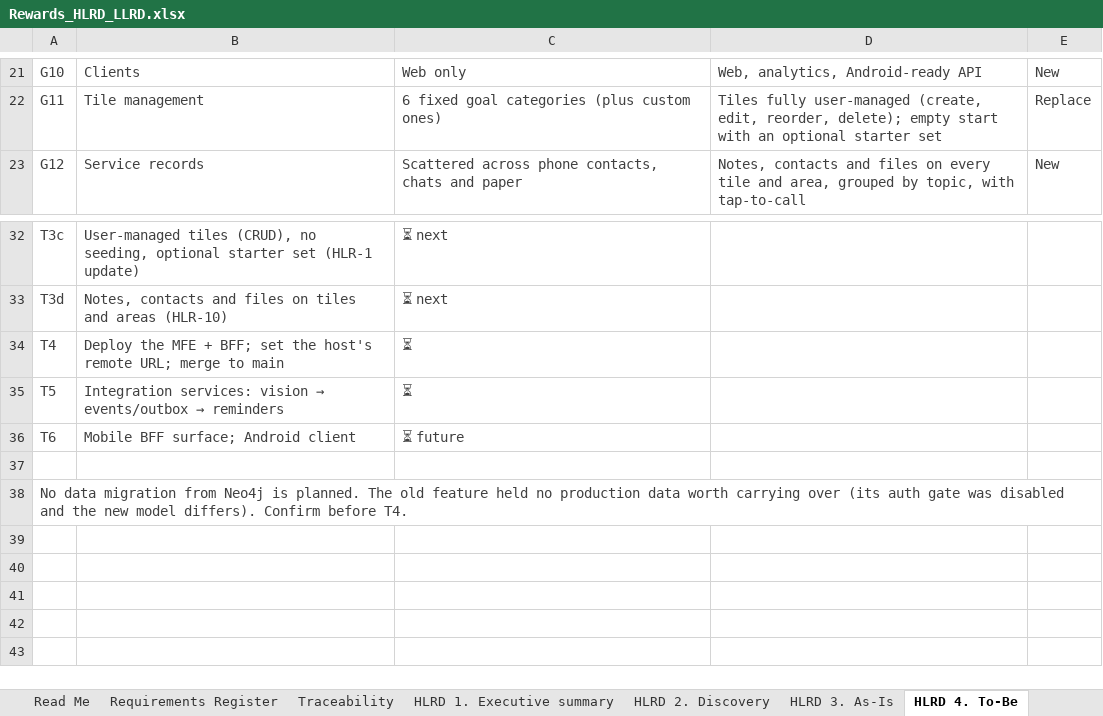
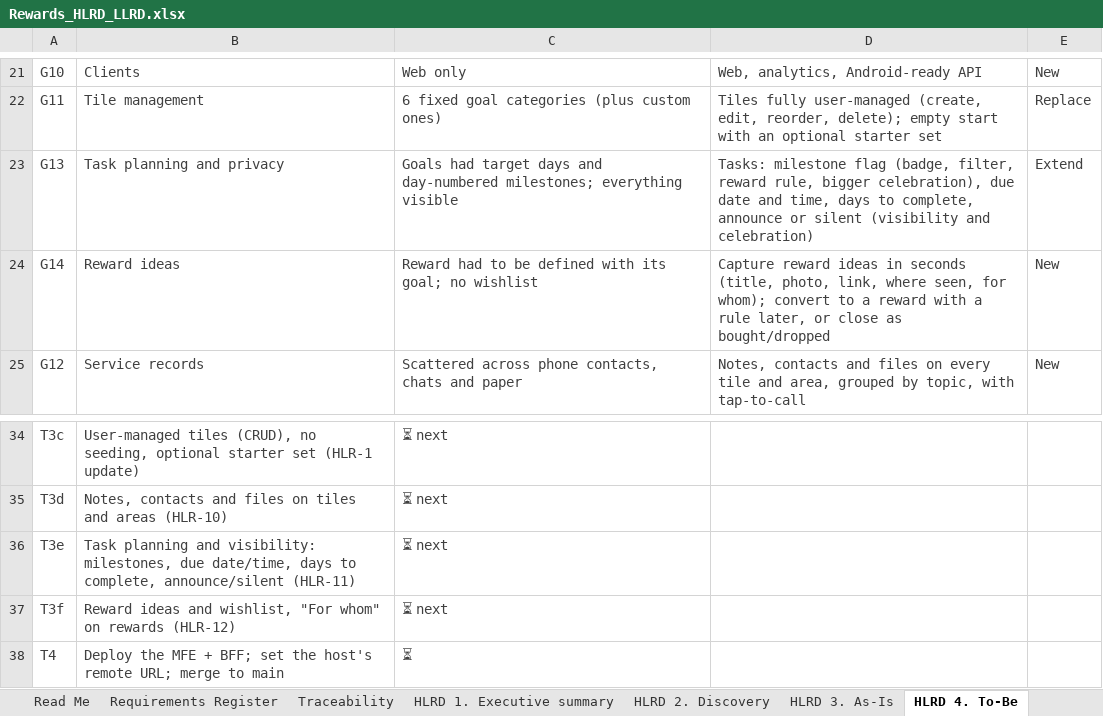
Before and after one commit to mansisce/life-experiences-webpage, an Excel workbook: docs/rewards/Rewards_HLRD_LLRD.xlsx, sheet HLRD 4. To-Be, drawn as a sheet; only a part is shown, gaps mark what is left out; the shorter side is filled out with more unchanged rows; values as stored, in another font and other column widths than the file's, no borders; the diff names each change by its address in the sheet, - before the commit and + after, or states it on an @@ line.

```diff
--- a/docs/rewards/Rewards_HLRD_LLRD.xlsx (sheet HLRD 4. To-Be)
+++ b/docs/rewards/Rewards_HLRD_LLRD.xlsx (sheet HLRD 4. To-Be)
+row 23: G13 | Task planning and privacy | Goals had target days and day-numbered milestones; everything visible | Tasks: milestone flag (badge, filter, reward rule, bigger celebration), due date and time, days to complete, announce or silent (visibility and celebration) | Extend
+row 24: G14 | Reward ideas | Reward had to be defined with its goal; no wishlist | Capture reward ideas in seconds (title, photo, link, where seen, for whom); convert to a reward with a rule later, or close as bought/dropped | New
+row 36: T3e | Task planning and visibility: milestones, due date/time, days to complete, announce/silent (HLR-11) | ⏳ next
+row 37: T3f | Reward ideas and wishlist, "For whom" on rewards (HLR-12) | ⏳ next
```
Also changed, not shown: sheet Requirements Register, sheet LLRD 3. Functional reqs, sheet LLRD 1. Detailed discovery, sheet Traceability, sheet LLRD 5. User-facing messages, sheet LLRD 2. As-Is to To-Be, 7 more sheets, formulas that keep their value, 3 other files.
